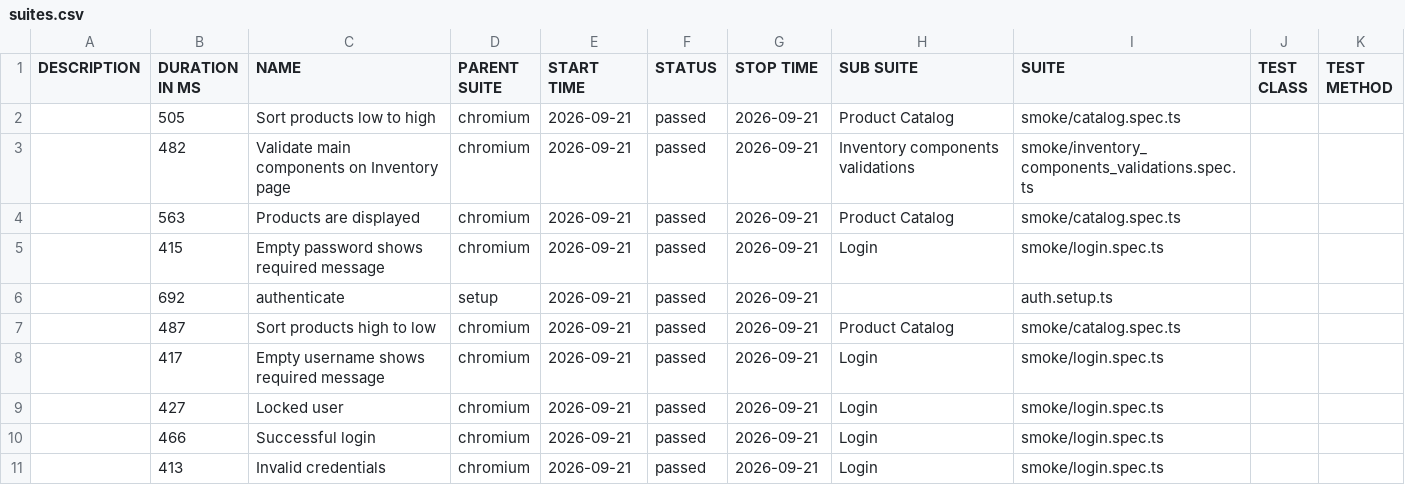
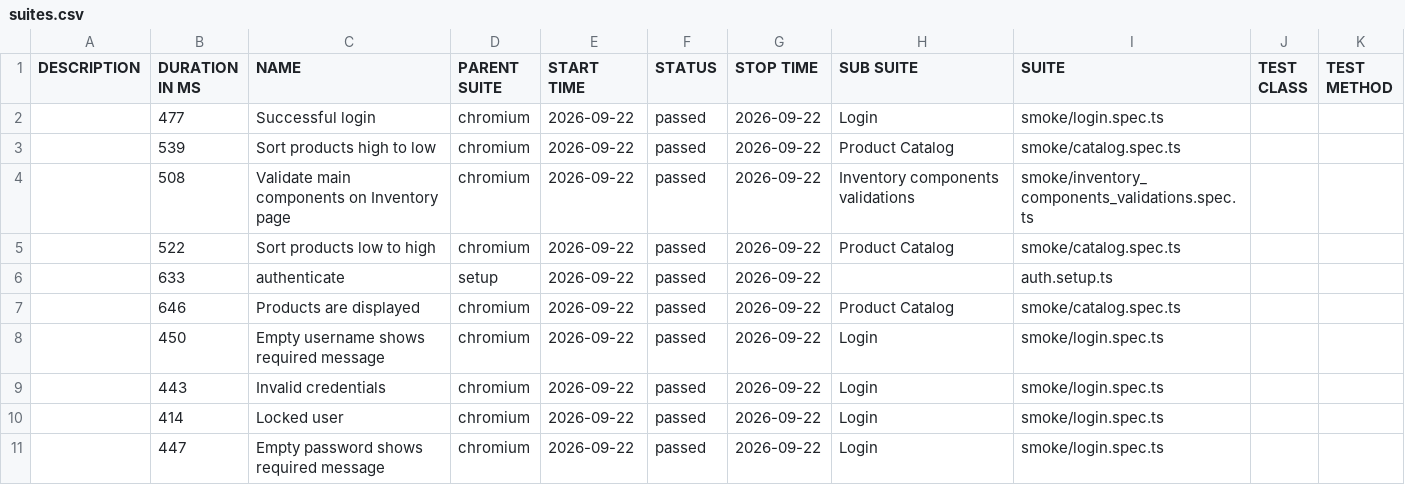
Before and after one commit to dtoseva/test-automation-framework, a CSV file: data/suites.csv, drawn as a sheet.

```diff
--- a/data/suites.csv
+++ b/data/suites.csv
@@ -1,11 +1,11 @@
 "DESCRIPTION","DURATION IN MS","NAME","PARENT SUITE","START TIME","STATUS","STOP TIME","SUB SUITE","SUITE","TEST CLASS","TEST METHOD"
-"","505","Sort products low to high","chromium","2026-09-21","passed","2026-09-21","Product Catalog","smoke/catalog.spec.ts","",""
-"","482","Validate main components on Inventory page","chromium","2026-09-21","passed","2026-09-21","Inventory components validations","smoke/inventory_components_validations.spec.ts","",""
-"","563","Products are displayed","chromium","2026-09-21","passed","2026-09-21","Product Catalog","smoke/catalog.spec.ts","",""
-"","415","Empty password shows required message","chromium","2026-09-21","passed","2026-09-21","Login","smoke/login.spec.ts","",""
-"","692","authenticate","setup","2026-09-21","passed","2026-09-21","","auth.setup.ts","",""
-"","487","Sort products high to low","chromium","2026-09-21","passed","2026-09-21","Product Catalog","smoke/catalog.spec.ts","",""
-"","417","Empty username shows required message","chromium","2026-09-21","passed","2026-09-21","Login","smoke/login.spec.ts","",""
-"","427","Locked user","chromium","2026-09-21","passed","2026-09-21","Login","smoke/login.spec.ts","",""
-"","466","Successful login","chromium","2026-09-21","passed","2026-09-21","Login","smoke/login.spec.ts","",""
-"","413","Invalid credentials","chromium","2026-09-21","passed","2026-09-21","Login","smoke/login.spec.ts","",""
+"","477","Successful login","chromium","2026-09-22","passed","2026-09-22","Login","smoke/login.spec.ts","",""
+"","539","Sort products high to low","chromium","2026-09-22","passed","2026-09-22","Product Catalog","smoke/catalog.spec.ts","",""
+"","508","Validate main components on Inventory page","chromium","2026-09-22","passed","2026-09-22","Inventory components validations","smoke/inventory_components_validations.spec.ts","",""
+"","522","Sort products low to high","chromium","2026-09-22","passed","2026-09-22","Product Catalog","smoke/catalog.spec.ts","",""
+"","633","authenticate","setup","2026-09-22","passed","2026-09-22","","auth.setup.ts","",""
+"","646","Products are displayed","chromium","2026-09-22","passed","2026-09-22","Product Catalog","smoke/catalog.spec.ts","",""
+"","450","Empty username shows required message","chromium","2026-09-22","passed","2026-09-22","Login","smoke/login.spec.ts","",""
+"","443","Invalid credentials","chromium","2026-09-22","passed","2026-09-22","Login","smoke/login.spec.ts","",""
+"","414","Locked user","chromium","2026-09-22","passed","2026-09-22","Login","smoke/login.spec.ts","",""
+"","447","Empty password shows required message","chromium","2026-09-22","passed","2026-09-22","Login","smoke/login.spec.ts","",""
```
Also changed, not shown: 40 other files.
